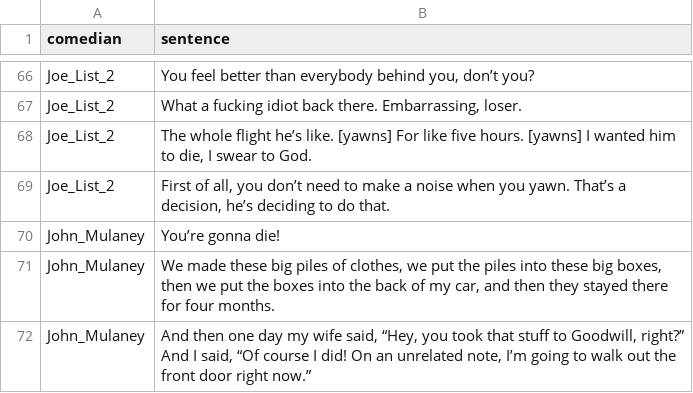
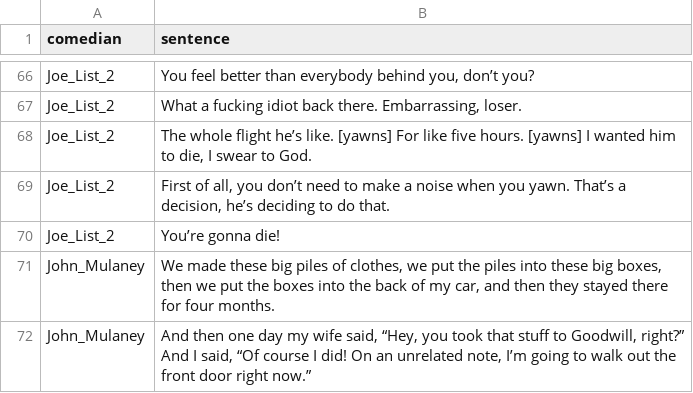
Before and after one commit to swaggirl9000/humor, a CSV file: data/stand_up_dataset/gemma2 - gemma2.csv, drawn as a sheet; only a part is shown, gaps mark what is left out.

```diff
--- a/data/stand_up_dataset/gemma2 - gemma2.csv
+++ b/data/stand_up_dataset/gemma2 - gemma2.csv
@@ -69,3 +69,3 @@ Joe_List_2,"The whole flight he’s like. [yawns] For like five hours. [yawns] I
 Joe_List_2,"First of all, you don’t need to make a noise when you yawn. That’s a decision, he’s deciding to do that."
-John_Mulaney,You’re gonna die!
+Joe_List_2,You’re gonna die!
 John_Mulaney,"We made these big piles of clothes, we put the piles into these big boxes, then we put the boxes into the back of my car, and then they stayed there for four months."
```
Also changed, not shown: 4 other files.
